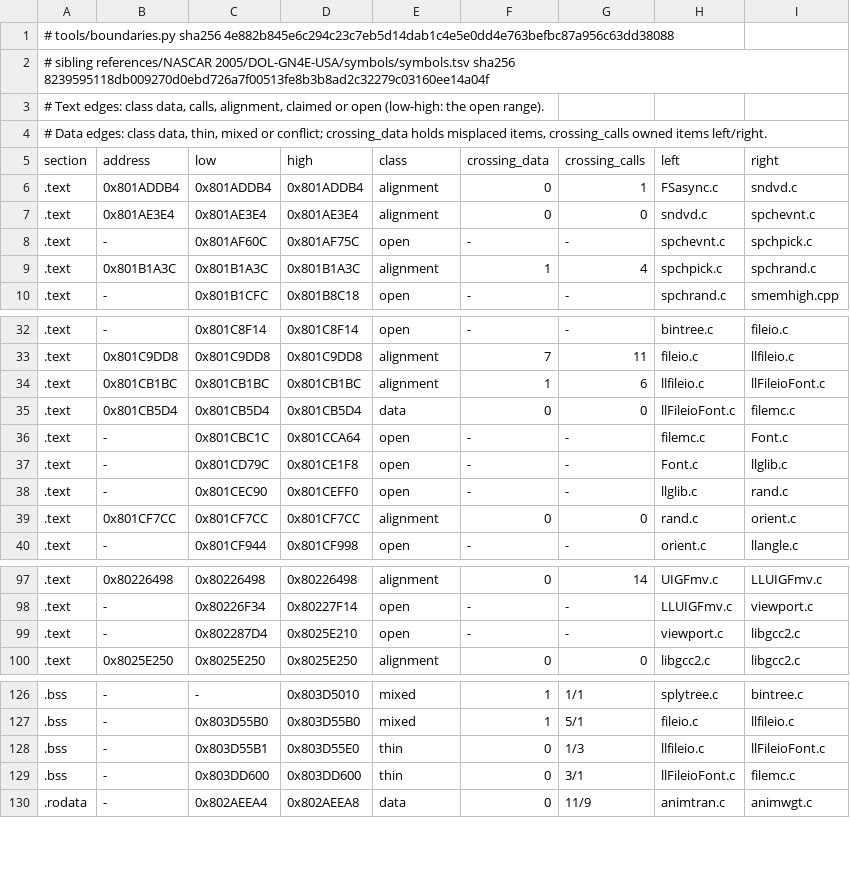
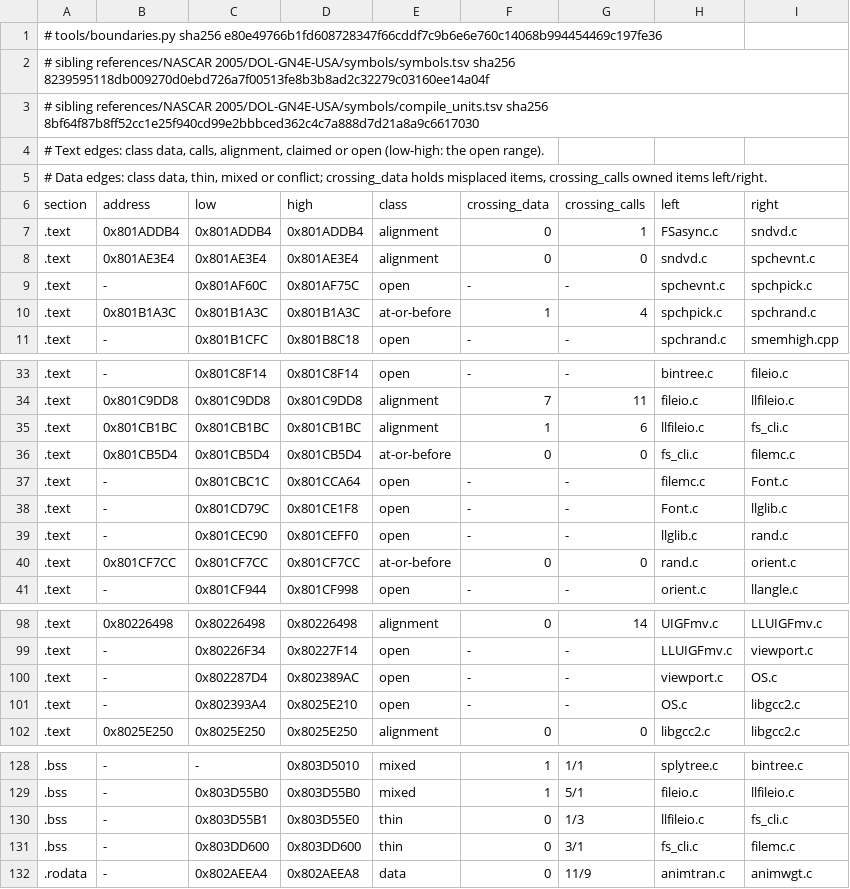
Before and after one commit to mitsevox/nflstreet2, a TSV file: config/GN7E69-rev0/boundaries/edges.tsv, drawn as a sheet; only a part is shown, gaps mark what is left out; the diff covers the shown part only.

```diff
--- a/config/GN7E69-rev0/boundaries/edges.tsv
+++ b/config/GN7E69-rev0/boundaries/edges.tsv
@@ -1,3 +1,4 @@
-# tools/boundaries.py sha256 4e882b845e6c294c23c7eb5d14dab1c4e5e0dd4e763befbc87a956c63dd38088
+# tools/boundaries.py sha256 e80e49766b1fd608728347f66cddf7c9b6e6e760c14068b994454469c197fe36
 # sibling references/NASCAR 2005/DOL-GN4E-USA/symbols/symbols.tsv sha256 8239595118db009270d0ebd726a7f00513fe8b3b8ad2c32279c03160ee14a04f
+# sibling references/NASCAR 2005/DOL-GN4E-USA/symbols/compile_units.tsv sha256 8bf64f87b8ff52cc1e25f940cd99e2bbbced362c4c7a888d7d21a8a9c6617030
 # Text edges: class data, calls, alignment, claimed or open (low-high: the open range).
@@ -8,3 +9,3 @@ section	address	low	high	class	crossing_data	crossing_calls	left	right
 .text	-	0x801AF60C	0x801AF75C	open	-	-	spchevnt.c	spchpick.c
-.text	0x801B1A3C	0x801B1A3C	0x801B1A3C	alignment	1	4	spchpick.c	spchrand.c
+.text	0x801B1A3C	0x801B1A3C	0x801B1A3C	at-or-before	1	4	spchpick.c	spchrand.c
 .text	-	0x801B1CFC	0x801B8C18	open	-	-	spchrand.c	smemhigh.cpp
@@ -33,4 +34,4 @@ section	address	low	high	class	crossing_data	crossing_calls	left	right
 .text	0x801C9DD8	0x801C9DD8	0x801C9DD8	alignment	7	11	fileio.c	llfileio.c
-.text	0x801CB1BC	0x801CB1BC	0x801CB1BC	alignment	1	6	llfileio.c	llFileioFont.c
-.text	0x801CB5D4	0x801CB5D4	0x801CB5D4	data	0	0	llFileioFont.c	filemc.c
+.text	0x801CB1BC	0x801CB1BC	0x801CB1BC	alignment	1	6	llfileio.c	fs_cli.c
+.text	0x801CB5D4	0x801CB5D4	0x801CB5D4	at-or-before	0	0	fs_cli.c	filemc.c
 .text	-	0x801CBC1C	0x801CCA64	open	-	-	filemc.c	Font.c
@@ -38,3 +39,3 @@ section	address	low	high	class	crossing_data	crossing_calls	left	right
 .text	-	0x801CEC90	0x801CEFF0	open	-	-	llglib.c	rand.c
-.text	0x801CF7CC	0x801CF7CC	0x801CF7CC	alignment	0	0	rand.c	orient.c
+.text	0x801CF7CC	0x801CF7CC	0x801CF7CC	at-or-before	0	0	rand.c	orient.c
 .text	-	0x801CF944	0x801CF998	open	-	-	orient.c	llangle.c
@@ -98,3 +99,4 @@ section	address	low	high	class	crossing_data	crossing_calls	left	right
 .text	-	0x80226F34	0x80227F14	open	-	-	LLUIGFmv.c	viewport.c
-.text	-	0x802287D4	0x8025E210	open	-	-	viewport.c	libgcc2.c
+.text	-	0x802287D4	0x802389AC	open	-	-	viewport.c	OS.c
+.text	-	0x802393A4	0x8025E210	open	-	-	OS.c	libgcc2.c
 .text	0x8025E250	0x8025E250	0x8025E250	alignment	0	0	libgcc2.c	libgcc2.c
@@ -127,4 +129,4 @@ section	address	low	high	class	crossing_data	crossing_calls	left	right
 .bss	-	0x803D55B0	0x803D55B0	mixed	1	5/1	fileio.c	llfileio.c
-.bss	-	0x803D55B1	0x803D55E0	thin	0	1/3	llfileio.c	llFileioFont.c
-.bss	-	0x803DD600	0x803DD600	thin	0	3/1	llFileioFont.c	filemc.c
+.bss	-	0x803D55B1	0x803D55E0	thin	0	1/3	llfileio.c	fs_cli.c
+.bss	-	0x803DD600	0x803DD600	thin	0	3/1	fs_cli.c	filemc.c
 .rodata	-	0x802AEEA4	0x802AEEA8	data	0	11/9	animtran.c	animwgt.c
```
Also changed, not shown: 1 edited cell elsewhere in this file, config/GN7E69-rev0/boundaries/names.tsv, config/GN7E69-rev0/boundaries/units.tsv, 3 other files.
